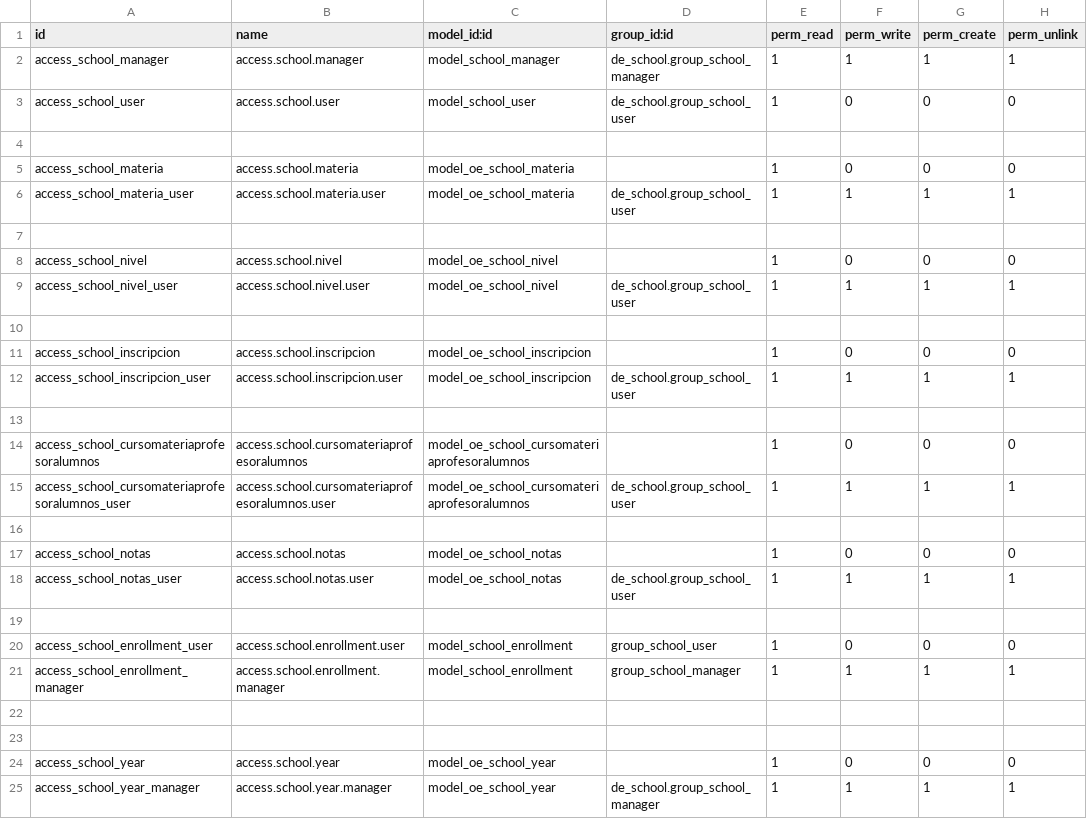
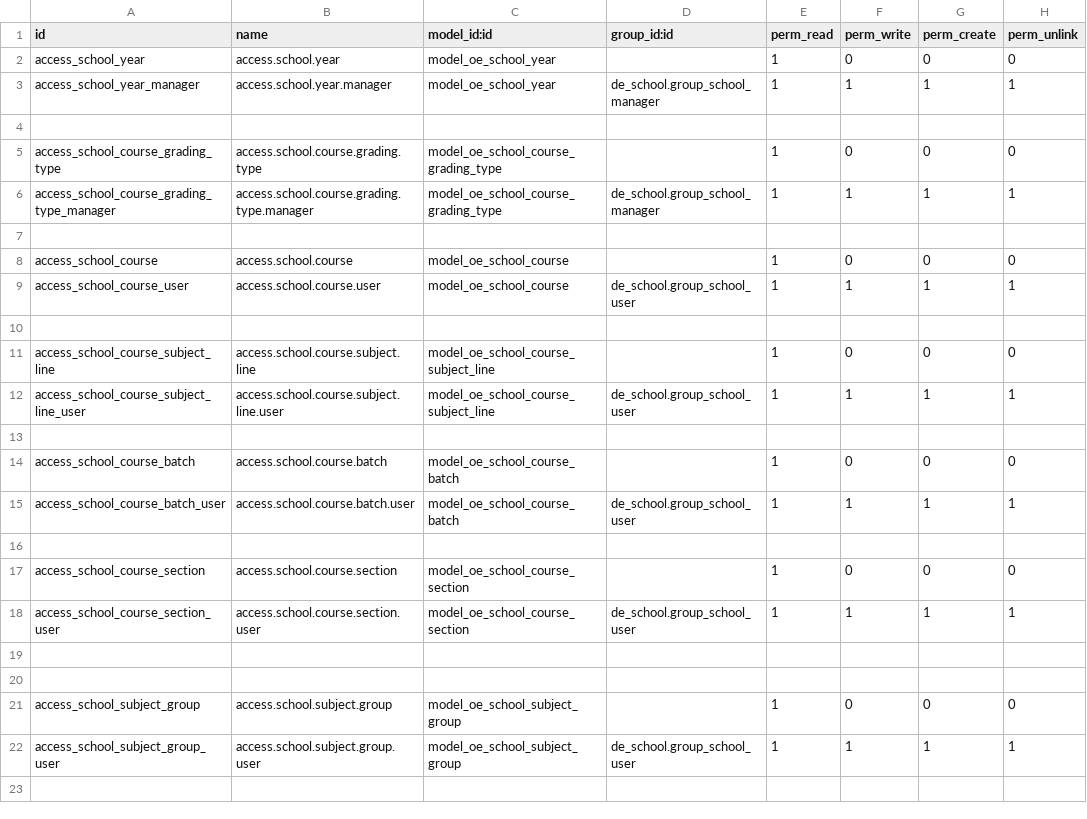
Before and after one commit to titocarlos080/modulo_colV2, a CSV file: security/ir.model.access.csv, drawn as a sheet; only a part is shown; the shorter side is filled out with more unchanged rows; the diff names each change by its address in the sheet, - before the commit and + after, or states it on an @@ line.

Commit message:
cambios en  security/ir.model.access.csv

```diff
--- a/security/ir.model.access.csv
+++ b/security/ir.model.access.csv
-row 2: access_school_manager | access.school.manager | model_school_manager | de_school.group_school_manager | 1 | 1 | 1 | 1
-row 3: access_school_user | access.school.user | model_school_user | de_school.group_school_user | 1 | 0 | 0 | 0
-row 4: (empty)
-row 5: access_school_materia | access.school.materia | model_oe_school_materia |  | 1 | 0 | 0 | 0
-row 6: access_school_materia_user | access.school.materia.user | model_oe_school_materia | de_school.group_school_user | 1 | 1 | 1 | 1
-row 7: (empty)
-row 8: access_school_nivel | access.school.nivel | model_oe_school_nivel |  | 1 | 0 | 0 | 0
-row 9: access_school_nivel_user | access.school.nivel.user | model_oe_school_nivel | de_school.group_school_user | 1 | 1 | 1 | 1
-row 10: (empty)
-row 11: access_school_inscripcion | access.school.inscripcion | model_oe_school_inscripcion |  | 1 | 0 | 0 | 0
-row 12: access_school_inscripcion_user | access.school.inscripcion.user | model_oe_school_inscripcion | de_school.group_school_user | 1 | 1 | 1 | 1
-row 13: (empty)
-row 14: access_school_cursomateriaprofesoralumnos | access.school.cursomateriaprofesoralumnos | model_oe_school_cursomateriaprofesoralumnos |  | 1 | 0 | 0 | 0
-row 15: access_school_cursomateriaprofesoralumnos_user | access.school.cursomateriaprofesoralumnos.user | model_oe_school_cursomateriaprofesoralumnos | de_school.group_school_user | 1 | 1 | 1 | 1
-row 16: (empty)
-row 17: access_school_notas | access.school.notas | model_oe_school_notas |  | 1 | 0 | 0 | 0
-row 18: access_school_notas_user | access.school.notas.user | model_oe_school_notas | de_school.group_school_user | 1 | 1 | 1 | 1
-row 19: (empty)
-row 20: access_school_enrollment_user | access.school.enrollment.user | model_school_enrollment | group_school_user | 1 | 0 | 0 | 0
-row 21: access_school_enrollment_manager | access.school.enrollment.manager | model_school_enrollment | group_school_manager | 1 | 1 | 1 | 1
-row 22: (empty)
-row 23: (empty)
```
